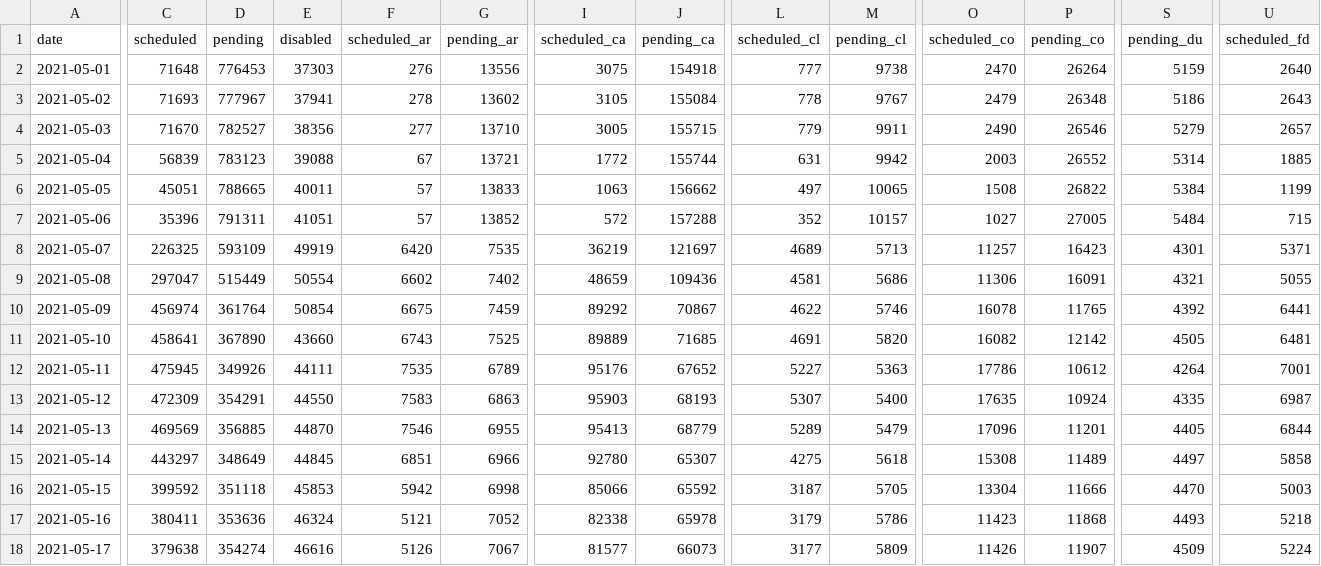
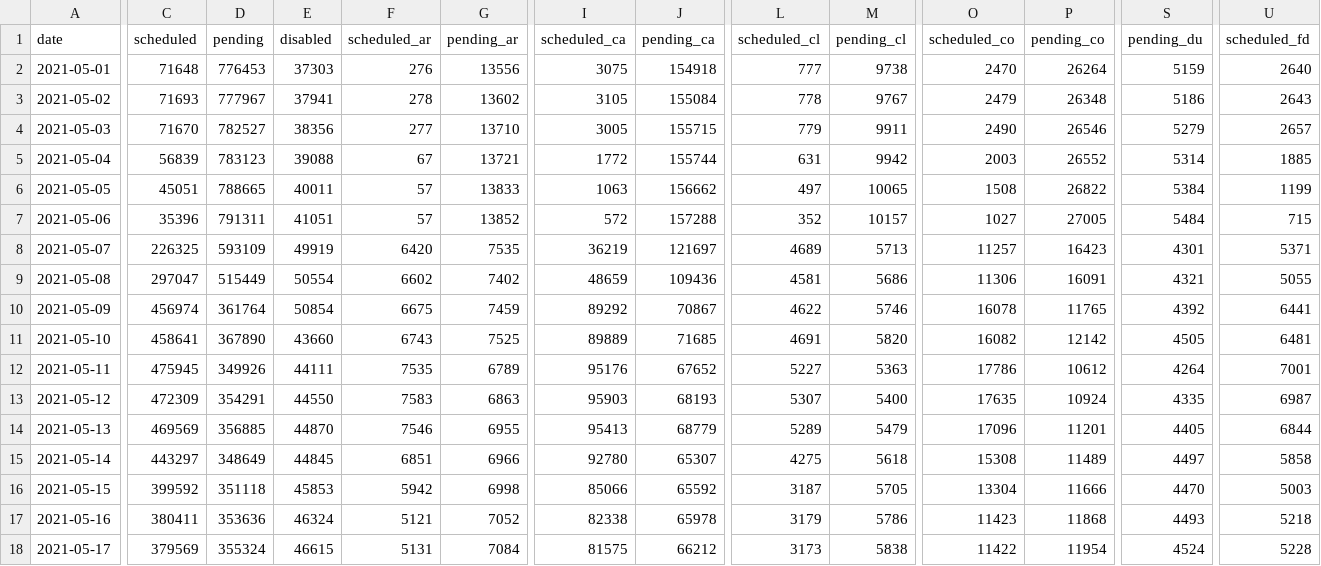
Before and after one commit to 3dgiordano/covid-19-uy-vacc-data, a CSV file: data/Schedule.csv, drawn as a sheet; only a part is shown, gaps mark what is left out; the diff covers the shown part only; the diff names each change by its address in the sheet, - before the commit and + after, or states it on an @@ line.

```diff
--- a/data/Schedule.csv
+++ b/data/Schedule.csv
-C18 (scheduled): 379638
+C18 (scheduled): 379569
-D18 (pending): 354274
+D18 (pending): 355324
-E18 (disabled): 46616
+E18 (disabled): 46615
-F18 (scheduled_ar): 5126
+F18 (scheduled_ar): 5131
-G18 (pending_ar): 7067
+G18 (pending_ar): 7084
-I18 (scheduled_ca): 81577
+I18 (scheduled_ca): 81575
-J18 (pending_ca): 66073
+J18 (pending_ca): 66212
-L18 (scheduled_cl): 3177
+L18 (scheduled_cl): 3173
-M18 (pending_cl): 5809
+M18 (pending_cl): 5838
-O18 (scheduled_co): 11426
+O18 (scheduled_co): 11422
-P18 (pending_co): 11907
+P18 (pending_co): 11954
-S18 (pending_du): 4509
+S18 (pending_du): 4524
-U18 (scheduled_fd): 5224
+U18 (scheduled_fd): 5228
```
Also changed, not shown: 26 edited cells elsewhere in this file, 11 other files.
